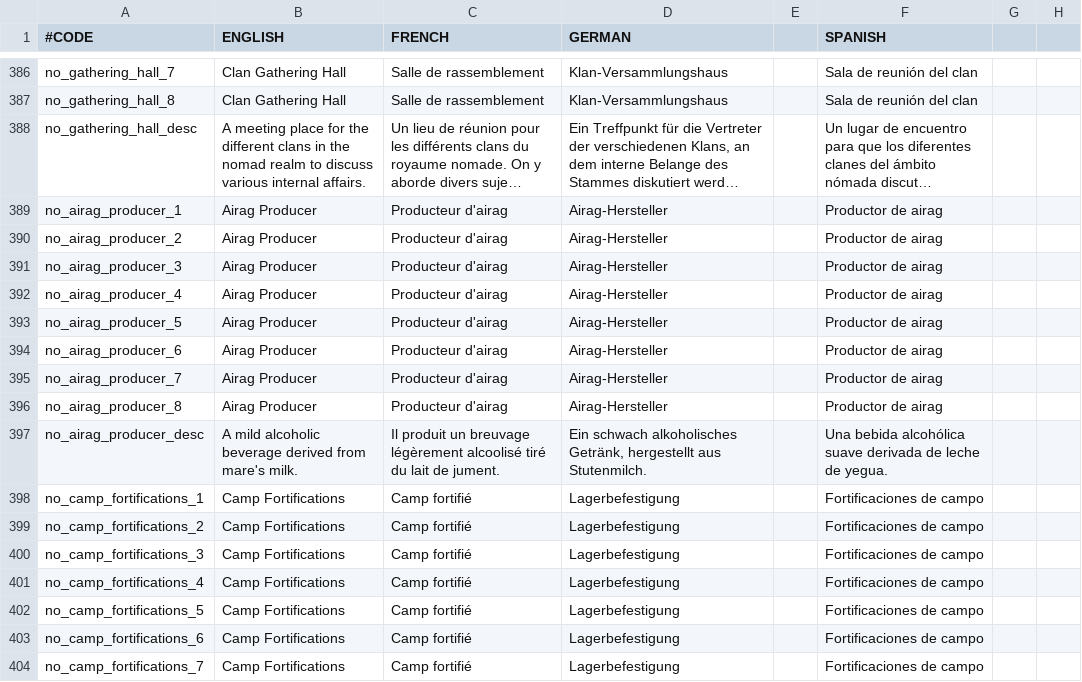
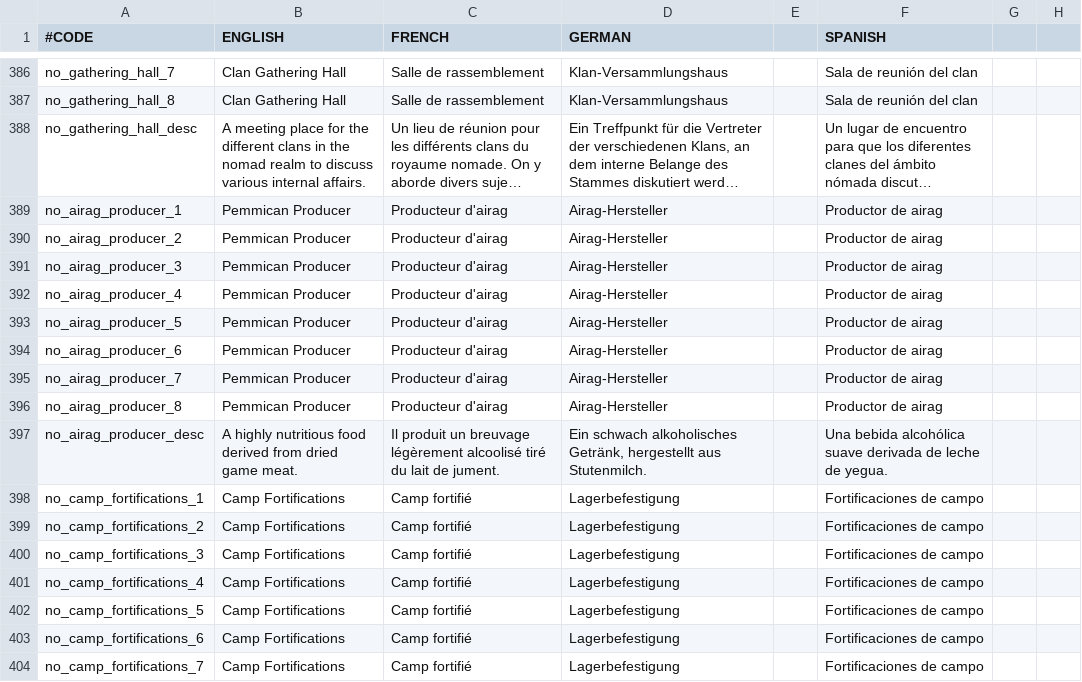
Before and after one commit to Ofaloaf/postapoc, a CSV file: After the End Fan Fork/localisation/00_vanilla_overrides.csv, drawn as a sheet; only a part is shown, gaps mark what is left out; long unchanged cells end in …; the diff names each change by its address in the sheet, - before the commit and + after, or states it on an @@ line.

Commit message:
Changed the name of the airag producer building

```diff
--- a/After the End Fan Fork/localisation/00_vanilla_overrides.csv
+++ b/After the End Fan Fork/localisation/00_vanilla_overrides.csv
-B389:B396 (ENGLISH): Airag Producer
+B389:B396 (ENGLISH): Pemmican Producer
-B397 (ENGLISH): A mild alcoholic beverage derived from mare's milk.
+B397 (ENGLISH): A highly nutritious food derived from dried game meat.
```
